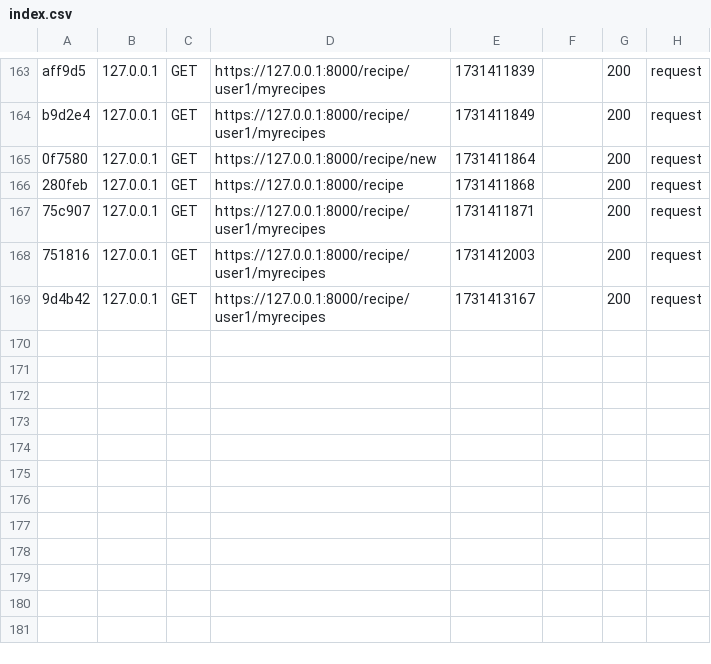
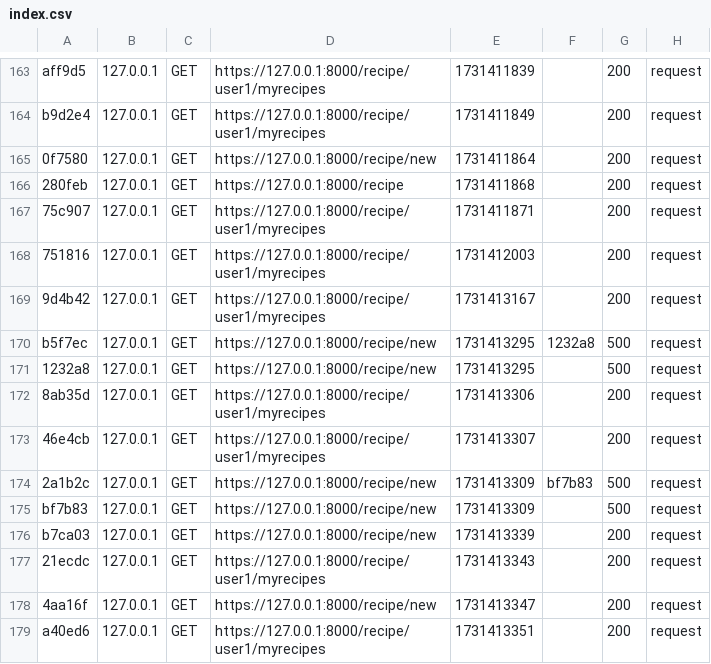
Before and after one commit to ArnaudBvd/blog-app-recipes-symfony, a CSV file: var/cache/dev/profiler/index.csv, drawn as a sheet; only a part is shown, gaps mark what is left out; the diff names each change by its address in the sheet, - before the commit and + after, or states it on an @@ line.

```diff
--- a/var/cache/dev/profiler/index.csv
+++ b/var/cache/dev/profiler/index.csv
+row 170: b5f7ec | 127.0.0.1 | GET | https://127.0.0.1:8000/recipe/new | 1731413295 | 1232a8 | 500 | request
+row 171: 1232a8 | 127.0.0.1 | GET | https://127.0.0.1:8000/recipe/new | 1731413295 |  | 500 | request
+row 172: 8ab35d | 127.0.0.1 | GET | https://127.0.0.1:8000/recipe/user1/myrecipes | 1731413306 |  | 200 | request
+row 173: 46e4cb | 127.0.0.1 | GET | https://127.0.0.1:8000/recipe/user1/myrecipes | 1731413307 |  | 200 | request
+row 174: 2a1b2c | 127.0.0.1 | GET | https://127.0.0.1:8000/recipe/new | 1731413309 | bf7b83 | 500 | request
+row 175: bf7b83 | 127.0.0.1 | GET | https://127.0.0.1:8000/recipe/new | 1731413309 |  | 500 | request
+row 176: b7ca03 | 127.0.0.1 | GET | https://127.0.0.1:8000/recipe/new | 1731413339 |  | 200 | request
+row 177: 21ecdc | 127.0.0.1 | GET | https://127.0.0.1:8000/recipe/user1/myrecipes | 1731413343 |  | 200 | request
+row 178: 4aa16f | 127.0.0.1 | GET | https://127.0.0.1:8000/recipe/new | 1731413347 |  | 200 | request
+row 179: a40ed6 | 127.0.0.1 | GET | https://127.0.0.1:8000/recipe/user1/myrecipes | 1731413351 |  | 200 | request
```
Also changed, not shown: 13 other files.
